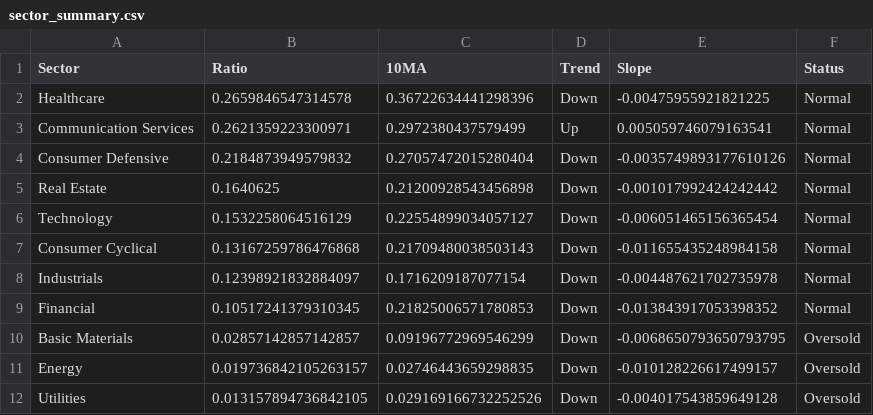
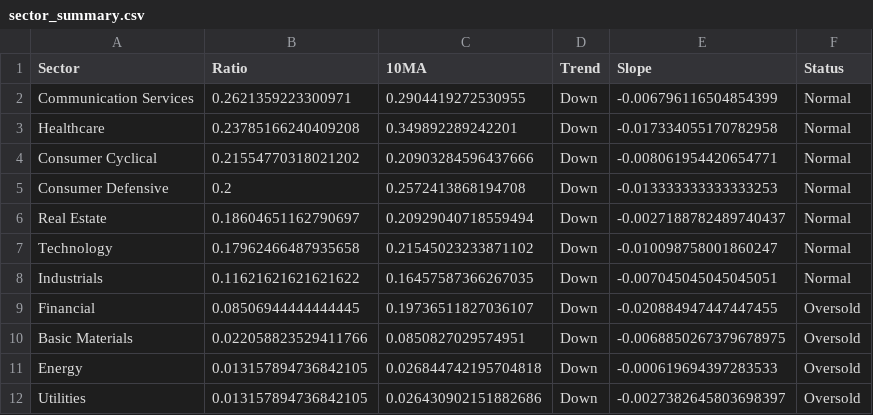
Before and after one commit to tradermonty/uptrend-dashboard, a CSV file: data/sector_summary.csv, drawn as a sheet.

```diff
--- a/data/sector_summary.csv
+++ b/data/sector_summary.csv
@@ -1,12 +1,12 @@
 Sector,Ratio,10MA,Trend,Slope,Status
-Healthcare,0.2659846547314578,0.36722634441298396,Down,-0.00475955921821225,Normal
-Communication Services,0.2621359223300971,0.2972380437579499,Up,0.005059746079163541,Normal
-Consumer Defensive,0.2184873949579832,0.27057472015280404,Down,-0.0035749893177610126,Normal
-Real Estate,0.1640625,0.21200928543456898,Down,-0.001017992424242442,Normal
-Technology,0.1532258064516129,0.22554899034057127,Down,-0.006051465156365454,Normal
-Consumer Cyclical,0.13167259786476868,0.21709480038503143,Down,-0.011655435248984158,Normal
-Industrials,0.12398921832884097,0.1716209187077154,Down,-0.004487621702735978,Normal
-Financial,0.10517241379310345,0.21825006571780853,Down,-0.013843917053398352,Normal
-Basic Materials,0.02857142857142857,0.09196772969546299,Down,-0.0068650793650793795,Oversold
-Energy,0.019736842105263157,0.02746443659298835,Down,-0.010128226617499157,Oversold
-Utilities,0.013157894736842105,0.029169166732252526,Down,-0.004017543859649128,Oversold
+Communication Services,0.2621359223300971,0.2904419272530955,Down,-0.006796116504854399,Normal
+Healthcare,0.23785166240409208,0.349892289242201,Down,-0.017334055170782958,Normal
+Consumer Cyclical,0.21554770318021202,0.20903284596437666,Down,-0.008061954420654771,Normal
+Consumer Defensive,0.2,0.2572413868194708,Down,-0.013333333333333253,Normal
+Real Estate,0.18604651162790697,0.20929040718559494,Down,-0.0027188782489740437,Normal
+Technology,0.17962466487935658,0.21545023233871102,Down,-0.010098758001860247,Normal
+Industrials,0.11621621621621622,0.16457587366267035,Down,-0.007045045045045051,Normal
+Financial,0.08506944444444445,0.19736511827036107,Down,-0.020884947447447455,Oversold
+Basic Materials,0.022058823529411766,0.0850827029574951,Down,-0.0068850267379678975,Oversold
+Energy,0.013157894736842105,0.026844742195704818,Down,-0.000619694397283533,Oversold
+Utilities,0.013157894736842105,0.026430902151882686,Down,-0.0027382645803698397,Oversold
```
Also changed, not shown: data/industry_summary.csv, data/sector_dispersion.csv, 2 other files.
